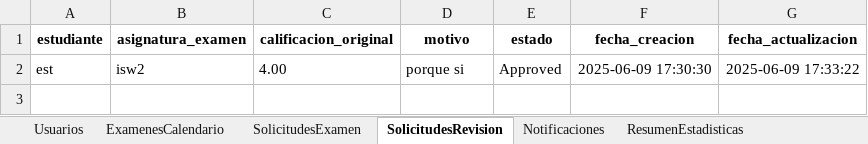
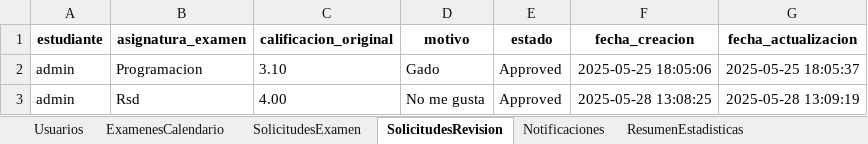
Before and after one commit to YuuNakata/ExamManagementSystem, an Excel workbook: reports_data/generated_report.xlsx, sheet SolicitudesRevision, drawn as a sheet; values as stored, in another font and other column widths than the file's, no borders; removed rows and columns are numbered as before the commit, all else as after; the diff names each change by its address in the sheet, - before the commit and + after, or states it on an @@ line.

```diff
--- a/reports_data/generated_report.xlsx (sheet SolicitudesRevision)
+++ b/reports_data/generated_report.xlsx (sheet SolicitudesRevision)
-row 2: est | isw2 | 4.00 | porque si | Approved | 2025-06-09 17:30:30 | 2025-06-09 17:33:22
+row 2: admin | Programacion | 3.10 | Gado | Approved | 2025-05-25 18:05:06 | 2025-05-25 18:05:37
+row 3: admin | Rsd | 4.00 | No me gusta | Approved | 2025-05-28 13:08:25 | 2025-05-28 13:09:19
```
Also changed, not shown: sheet ExamenesCalendario, sheet SolicitudesExamen, sheet Notificaciones, sheet Usuarios, sheet ResumenEstadisticas, 8 other files.
